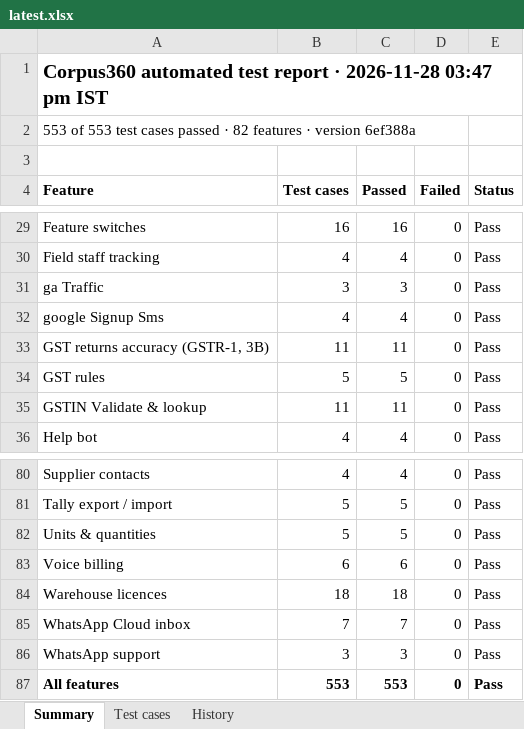
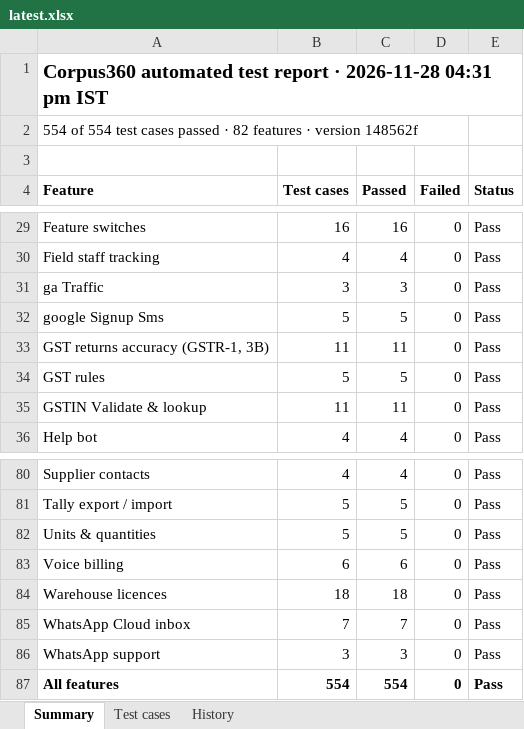
Before and after one commit to Janani-asokan/zohobooks, an Excel workbook: latest.xlsx, sheet Summary, drawn as a sheet; only a part is shown, gaps mark what is left out; values as stored, in another font and other column widths than the file's, no borders; the diff names each change by its address in the sheet, - before the commit and + after, or states it on an @@ line.

Commit message:
Test report 2026-11-28 for 148562f

```diff
--- a/latest.xlsx (sheet Summary)
+++ b/latest.xlsx (sheet Summary)
-A1 (Feature): …· 2026-11-28 03:47 pm IST
+A1 (Feature): …· 2026-11-28 04:31 pm IST
-A2 (Feature): 553 of 553 test cases passed · 82 features · version 6ef388a
+A2 (Feature): 554 of 554 test cases passed · 82 features · version 148562f
-B32 (Test cases): 4
+B32 (Test cases): 5
-C32 (Passed): 4
+C32 (Passed): 5
-B87 (Test cases): 553
+B87 (Test cases): 554
-C87 (Passed): 553
+C87 (Passed): 554
```
Also changed, not shown: sheet Test cases, sheet History, test-report-2026-11-28.xlsx, 1 other file.
